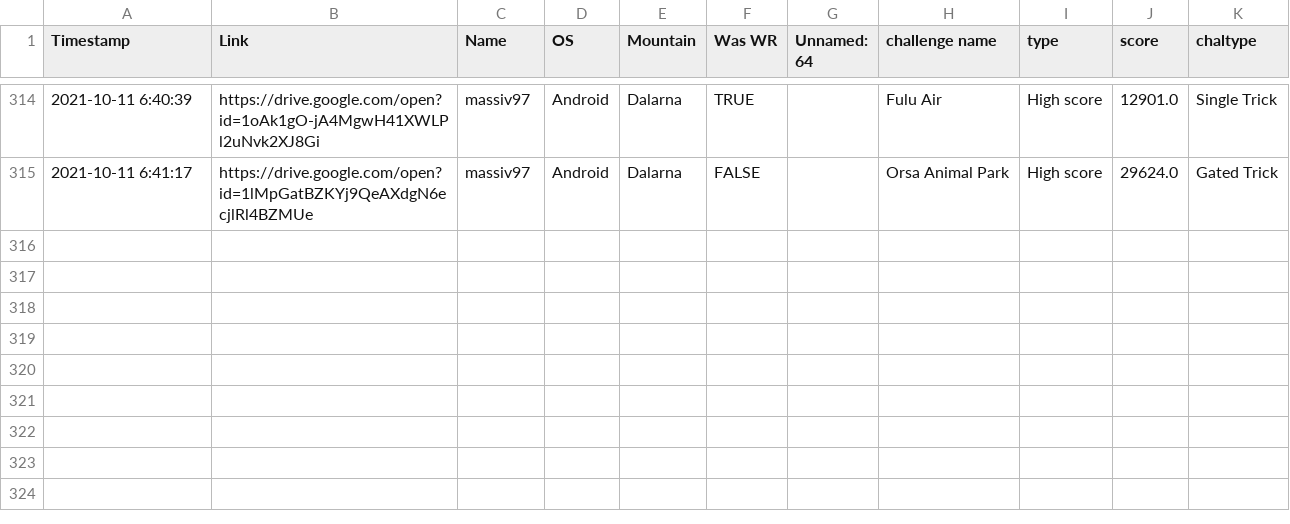
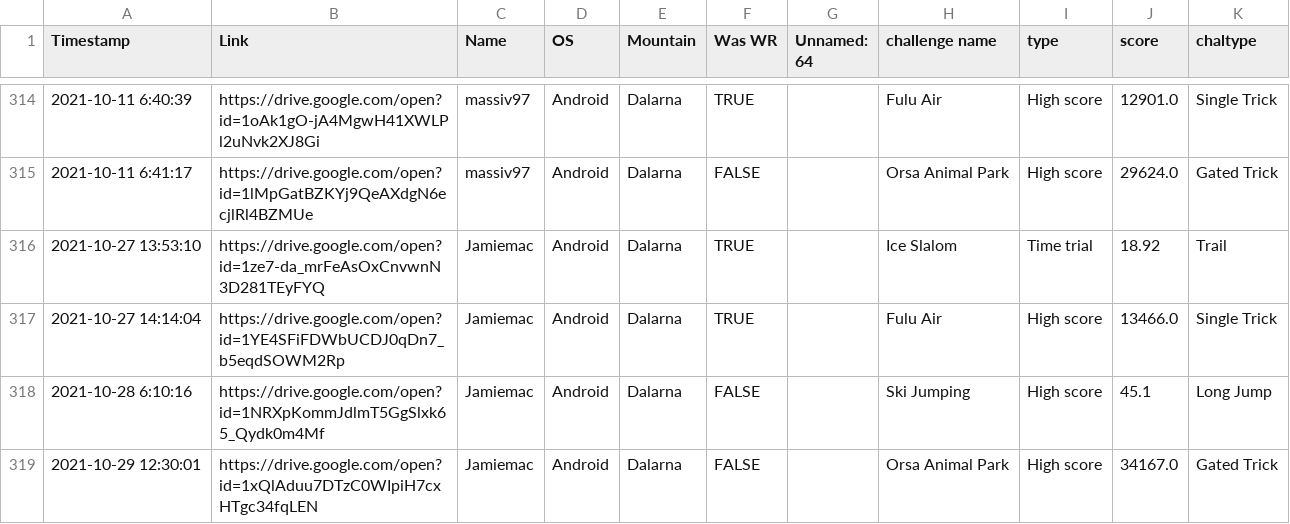
Before and after one commit to hschindele/gmaapp, a CSV file: data/dalarna.csv, drawn as a sheet; only a part is shown, gaps mark what is left out.

```diff
--- a/data/dalarna.csv
+++ b/data/dalarna.csv
@@ -315 +315,5 @@ Timestamp,Link,Name,OS,Mountain,Was WR,Unnamed: 64,challenge name,type,score,cha
 2021-10-11 6:41:17,https://drive.google.com/open?id=1lMpGatBZKYj9QeAXdgN6ecjlRl4BZMUe,massiv97,Android,Dalarna,FALSE,,Orsa Animal Park,High score,29624.0,Gated Trick
+2021-10-27 13:53:10,https://drive.google.com/open?id=1ze7-da_mrFeAsOxCnvwnN3D281TEyFYQ,Jamiemac,Android,Dalarna,TRUE,,Ice Slalom,Time trial,18.92,Trail
+2021-10-27 14:14:04,https://drive.google.com/open?id=1YE4SFiFDWbUCDJ0qDn7_b5eqdSOWM2Rp,Jamiemac,Android,Dalarna,TRUE,,Fulu Air,High score,13466.0,Single Trick
+2021-10-28 6:10:16,https://drive.google.com/open?id=1NRXpKommJdlmT5GgSlxk65_Qydk0m4Mf,Jamiemac,Android,Dalarna,FALSE,,Ski Jumping,High score,45.1,Long Jump
+2021-10-29 12:30:01,https://drive.google.com/open?id=1xQlAduu7DTzC0WIpiH7cxHTgc34fqLEN,Jamiemac,Android,Dalarna,FALSE,,Orsa Animal Park,High score,34167.0,Gated Trick
```
Also changed, not shown: data/allpbs.csv, data/elnakka.csv, 33 other files.
